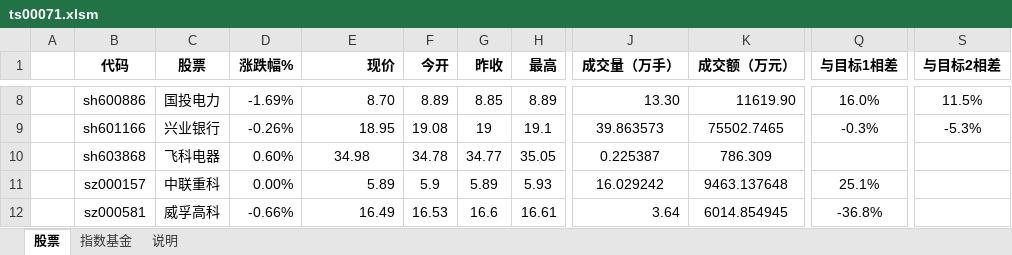
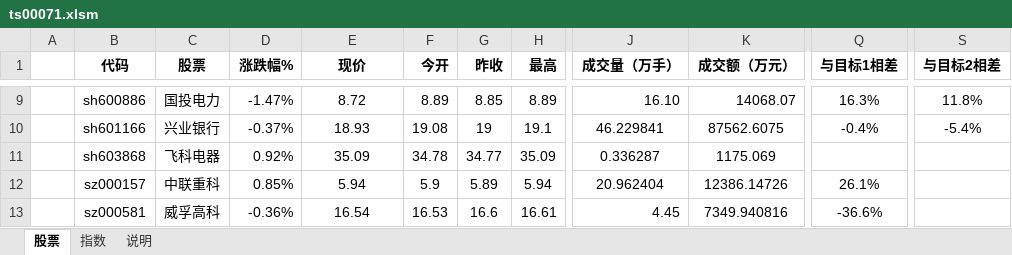
Before and after one commit to aaronrongan/MyTSSnippets, an Excel workbook: ts00071.xlsm, sheet 股票, drawn as a sheet; only a part is shown, gaps mark what is left out; values as stored, in another font and other column widths than the file's, no borders; charts and pictures and conditional formats not drawn; addresses are those after the commit; the diff covers the shown part only; the diff names each change by its address in the sheet, - before the commit and + after, or states it on an @@ line.

```diff
--- a/ts00071.xlsm (sheet 股票)
+++ b/ts00071.xlsm (sheet 股票)
-sheet tab: 指数基金
+sheet tab: 指数
-E1 alignment: right
+E1 alignment: center
-D9 (涨跌幅%): -1.69%
+D9 (涨跌幅%): -1.47%
-E9 (现价): 8.70
+E9 (现价): 8.72
-E9:E10 alignment: right
+E9:E10 alignment: center
-J9 (成交量（万手）): 13.30
+J9 (成交量（万手）): 16.10
-K9 (成交额（万元）): 11619.90
+K9 (成交额（万元）): 14068.07
-Q9 (与目标1相差): 16.0%
+Q9 (与目标1相差): 16.3%
-S9 (与目标2相差): 11.5%
+S9 (与目标2相差): 11.8%
-D10 (涨跌幅%): -0.26%
+D10 (涨跌幅%): -0.37%
-E10 (现价): 18.95
+E10 (现价): 18.93
-J10 (成交量（万手）): 39.863573
+J10 (成交量（万手）): 46.229841
-K10 (成交额（万元）): 75502.7465
+K10 (成交额（万元）): 87562.6075
-Q10 (与目标1相差): -0.3%
+Q10 (与目标1相差): -0.4%
-S10 (与目标2相差): -5.3%
+S10 (与目标2相差): -5.4%
-D11 (涨跌幅%): 0.60%
+D11 (涨跌幅%): 0.92%
-E11 (现价): 34.98
+E11 (现价): 35.09
-H11 (最高): 35.05
+H11 (最高): 35.09
-J11 (成交量（万手）): 0.225387
+J11 (成交量（万手）): 0.336287
-K11 (成交额（万元）): 786.309
+K11 (成交额（万元）): 1175.069
-D12 (涨跌幅%): 0.00%
+D12 (涨跌幅%): 0.85%
-E12 (现价): 5.89
+E12 (现价): 5.94
-E12:E13 alignment: right
+E12:E13 alignment: center
-H12 (最高): 5.93
+H12 (最高): 5.94
-J12 (成交量（万手）): 16.029242
+J12 (成交量（万手）): 20.962404
-K12 (成交额（万元）): 9463.137648
+K12 (成交额（万元）): 12386.14726
-Q12 (与目标1相差): 25.1%
+Q12 (与目标1相差): 26.1%
-D13 (涨跌幅%): -0.66%
+D13 (涨跌幅%): -0.36%
-E13 (现价): 16.49
+E13 (现价): 16.54
-J13 (成交量（万手）): 3.64
+J13 (成交量（万手）): 4.45
-K13 (成交额（万元）): 6014.854945
+K13 (成交额（万元）): 7349.940816
-Q13 (与目标1相差): -36.8%
+Q13 (与目标1相差): -36.6%
```
Also changed, not shown: 1 added row, 18 removed rows, 72 edited cells and cell formats elsewhere in this sheet, formulas that keep their value, charts or pictures, 4 other files.
